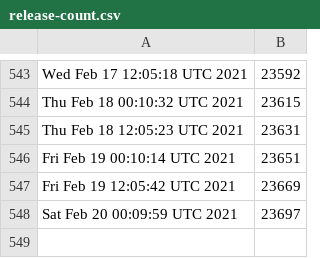
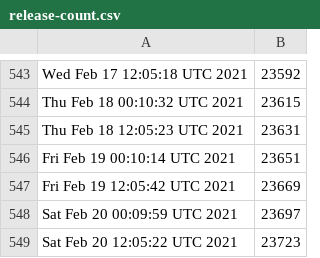
Before and after one commit to kgilmer/ghactions, a CSV file: release-count.csv, drawn as a sheet; only a part is shown, gaps mark what is left out.

```diff
--- a/release-count.csv
+++ b/release-count.csv
@@ -548 +548,2 @@ Fri Feb 19 12:05:42 UTC 2021,23669
 Sat Feb 20 00:09:59 UTC 2021,23697
+Sat Feb 20 12:05:22 UTC 2021,23723
```
